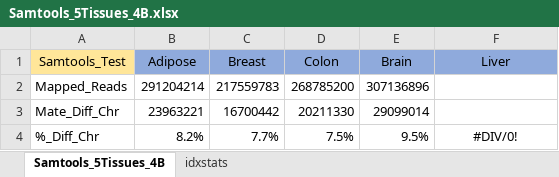
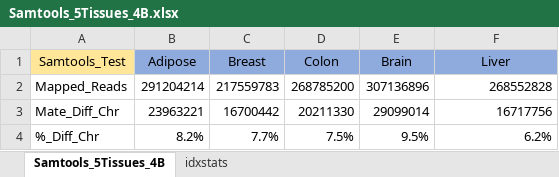
Before and after one commit to flemm0/TRGN514, an Excel workbook: Week12/Samtools_5Tissues_4B.xlsx, sheet Samtools_5Tissues_4B, drawn as a sheet; values as stored, in another font and other column widths than the file's, no borders; the diff names each change by its address in the sheet, - before the commit and + after, or states it on an @@ line.

Commit message:
finish uploading flagstats to excel sheet

```diff
--- a/Week12/Samtools_5Tissues_4B.xlsx (sheet Samtools_5Tissues_4B)
+++ b/Week12/Samtools_5Tissues_4B.xlsx (sheet Samtools_5Tissues_4B)
-F2 (Liver): (empty)
+F2 (Liver): 268552828
-F3 (Liver): (empty)
+F3 (Liver): 16717756
-F4 (Liver): #DIV/0!
+F4 (Liver): 6.2%
-F4 alignment: center
+F4 alignment: right
```
